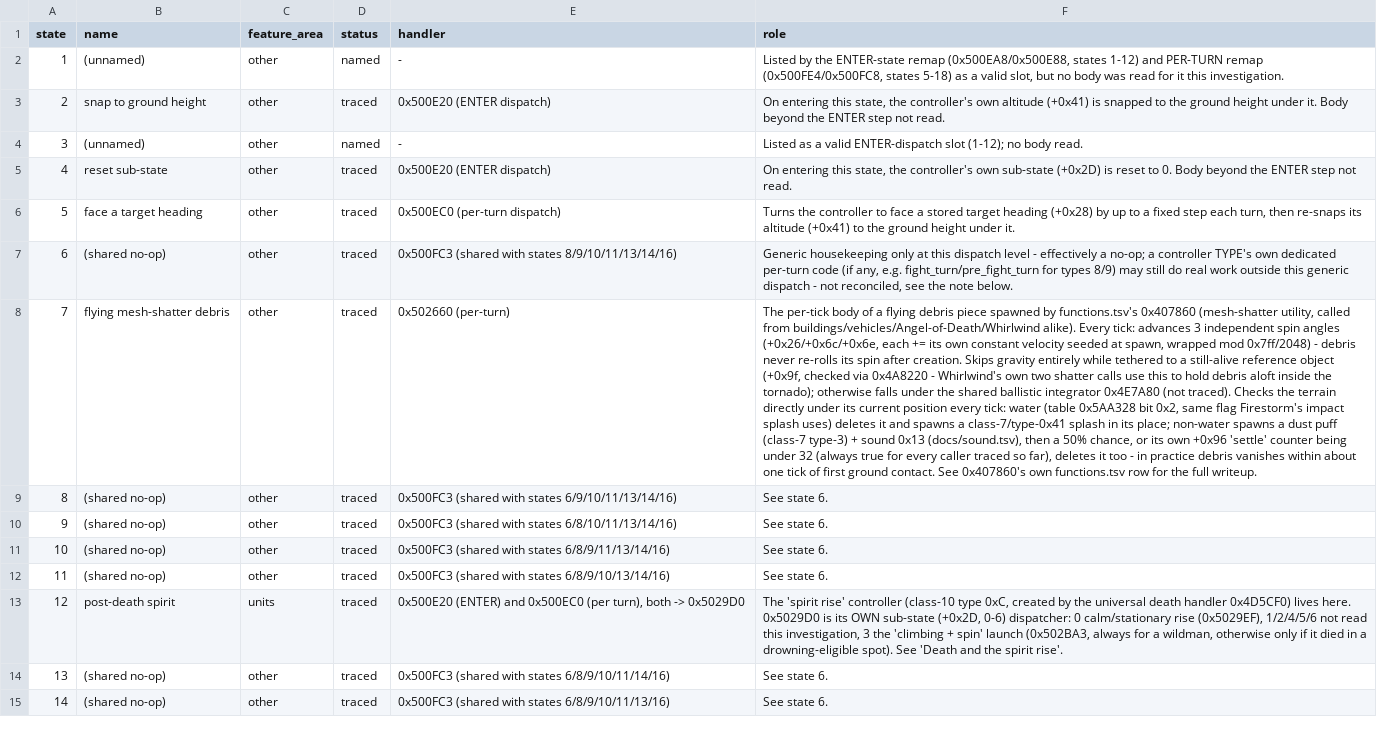
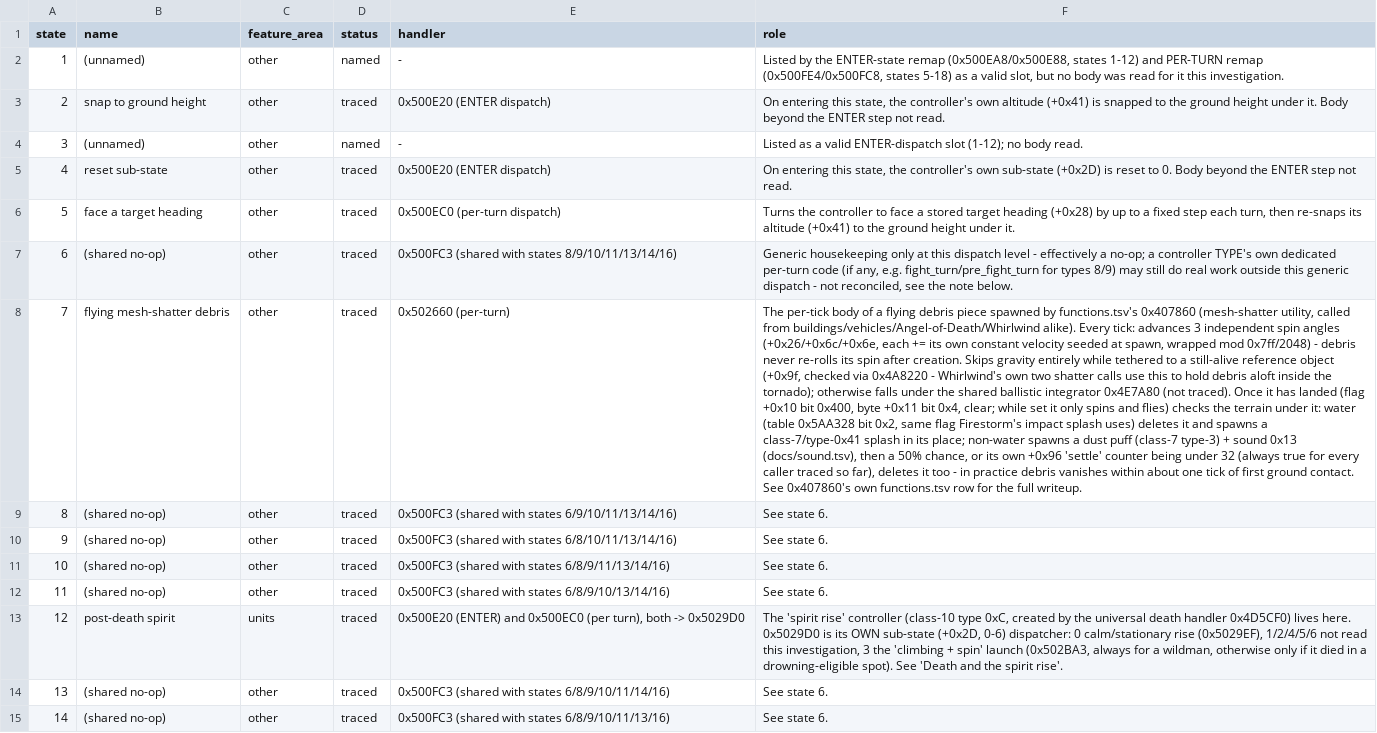
Before and after one commit to ragusa87/pop3-rev, a CSV file: docs/controller_states.csv, drawn as a sheet; only a part is shown; the diff names each change by its address in the sheet, - before the commit and + after, or states it on an @@ line.

Commit message:
Debris flight: landing test reads the airborne flag, pieces vanish on first ground contact

```diff
--- a/docs/controller_states.csv
+++ b/docs/controller_states.csv
-F8 (role): …(not traced). Checks the terrain directly under its current position every tick: water (table…
+F8 (role): …(not traced). Once it has landed (flag +0x10 bit 0x400, byte +0x11 bit 0x4, clear; while set it only spins and flies) checks the terrain under it: water (table…
```
Also changed, not shown: 1 other file.
